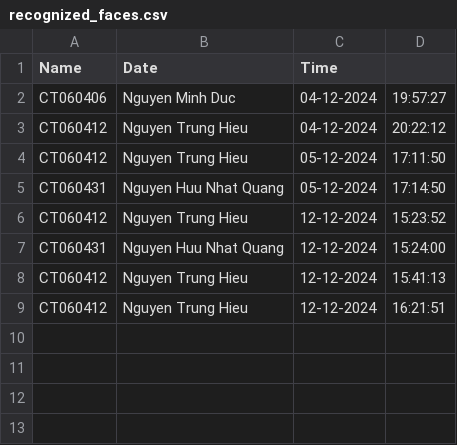
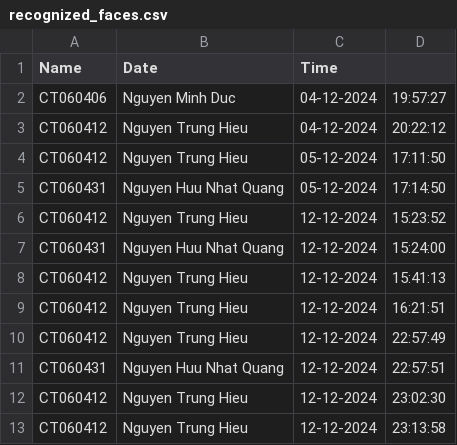
Before and after one commit to hiengyen/facial_recognition, a CSV file: recognized_faces.csv, drawn as a sheet; the diff names each change by its address in the sheet, - before the commit and + after, or states it on an @@ line.

```diff
--- a/recognized_faces.csv
+++ b/recognized_faces.csv
+row 10: CT060412 | Nguyen Trung Hieu | 12-12-2024 | 22:57:49
+row 11: CT060431 | Nguyen Huu Nhat Quang | 12-12-2024 | 22:57:51
+row 12: CT060412 | Nguyen Trung Hieu | 12-12-2024 | 23:02:30
+row 13: CT060412 | Nguyen Trung Hieu | 12-12-2024 | 23:13:58
```
Also changed, not shown: 4 other files.
